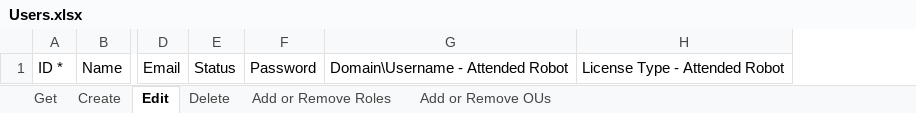
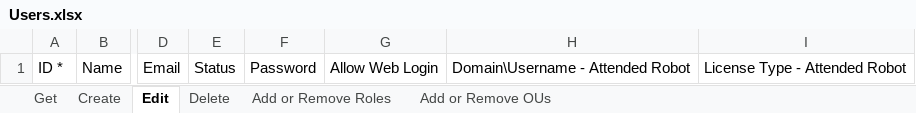
Before and after one commit to UiPath-Services/OrchestratorManager, an Excel workbook: Workbooks/EN/Users.xlsx, sheet Edit, drawn as a sheet; only a part is shown, gaps mark what is left out; values as stored, in another font and other column widths than the file's, no borders; table styles not drawn; the diff names each change by its address in the sheet, - before the commit and + after, or states it on an @@ line.

Commit message:
JP-1481: Support "allow web login" for create/edit user

```diff
--- a/Workbooks/EN/Users.xlsx (sheet Edit)
+++ b/Workbooks/EN/Users.xlsx (sheet Edit)
+column G, row 1: Allow Web Login
```
Also changed, not shown: sheet Create, Workbooks/JA/トリガー.xlsx, Workbooks/JA/フォルダー.xlsx, 16 other files.
